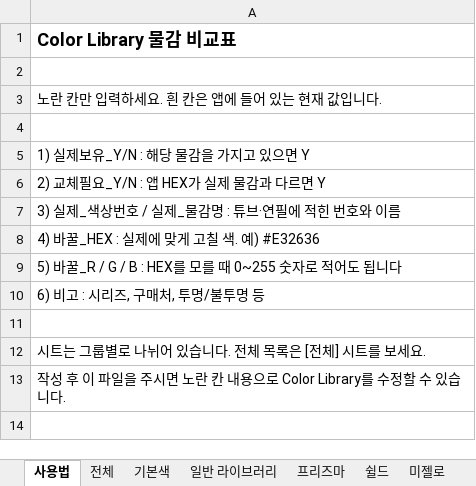
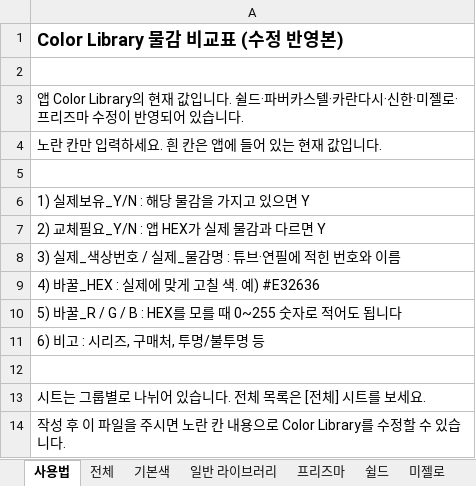
Before and after one commit to stalbino-rgb/cursor-painting, an Excel workbook: Color-Library-비교표.xlsx, sheet 사용법, drawn as a sheet; values as stored, in another font and other column widths than the file's, no borders; the diff names each change by its address in the sheet, - before the commit and + after, or states it on an @@ line.

```diff
--- a/Color-Library-비교표.xlsx (sheet 사용법)
+++ b/Color-Library-비교표.xlsx (sheet 사용법)
-A1: Color Library 물감 비교표
+A1: Color Library 물감 비교표 (수정 반영본)
+row 3: 앱 Color Library의 현재 값입니다. 쉴드·파버카스텔·카란다시·신한·미젤로·프리즈마 수정이 반영되어 있습니다.
```
Also changed, not shown: sheet 전체, sheet 프리즈마, sheet 쉴드, sheet 파버카스텔, sheet 카란다시, sheet 신한, 1 more sheet, 1 other file.
